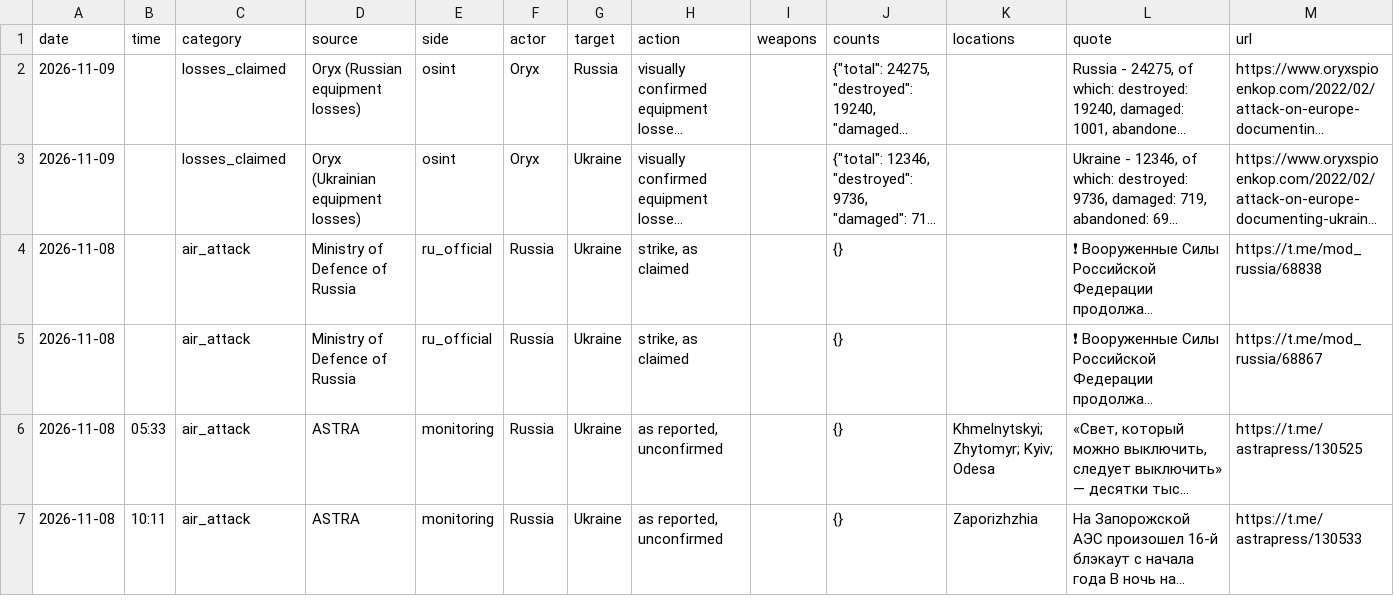
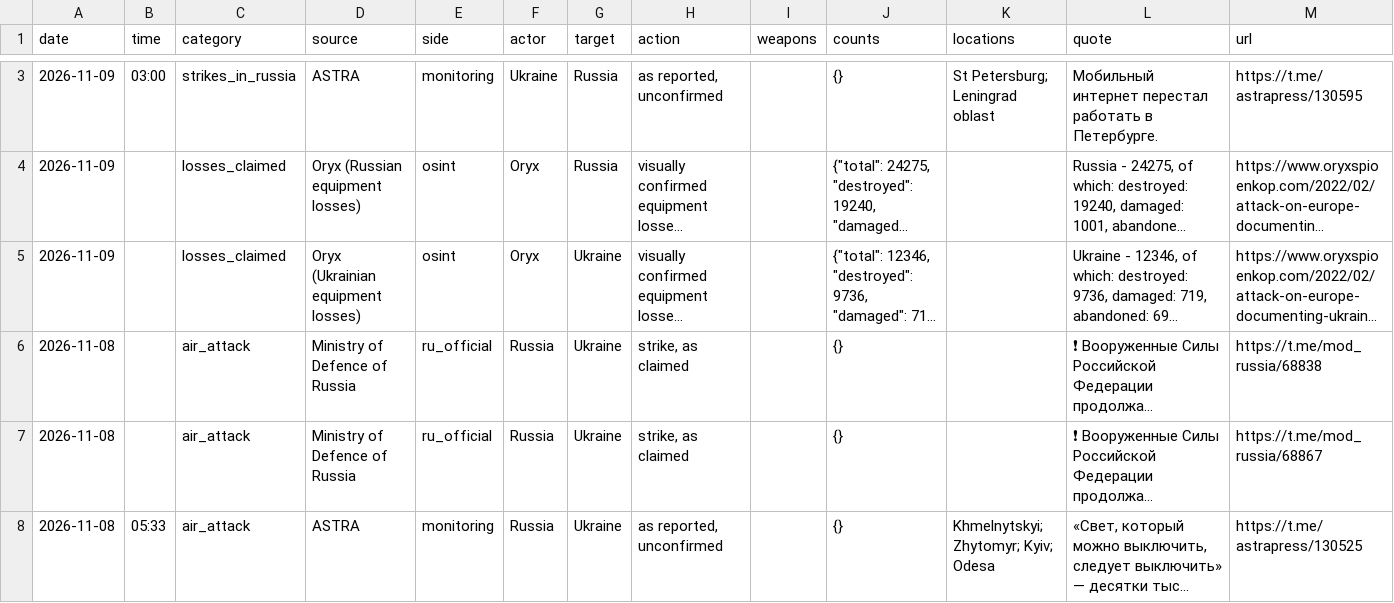
Before and after one commit to avalynn-circe/war-ledger, a CSV file: site/events.csv, drawn as a sheet; only a part is shown, gaps mark what is left out; the shorter side is filled out with more unchanged rows; long unchanged cells end in …; the diff covers the shown part only; the diff names each change by its address in the sheet, - before the commit and + after, or states it on an @@ line.

```diff
--- a/site/events.csv
+++ b/site/events.csv
+row 3: 2026-11-09 | 03:00 | strikes_in_russia | ASTRA | monitoring | Ukraine | Russia | as reported, unconfirmed |  | {} | St Petersburg; Leningrad oblast | Мобильный интернет перестал работать в Петербурге. | https://t.me/astrapress/130595
```
Also changed, not shown: 1 added row and 1 edited cell elsewhere in this file, 50 other files.
